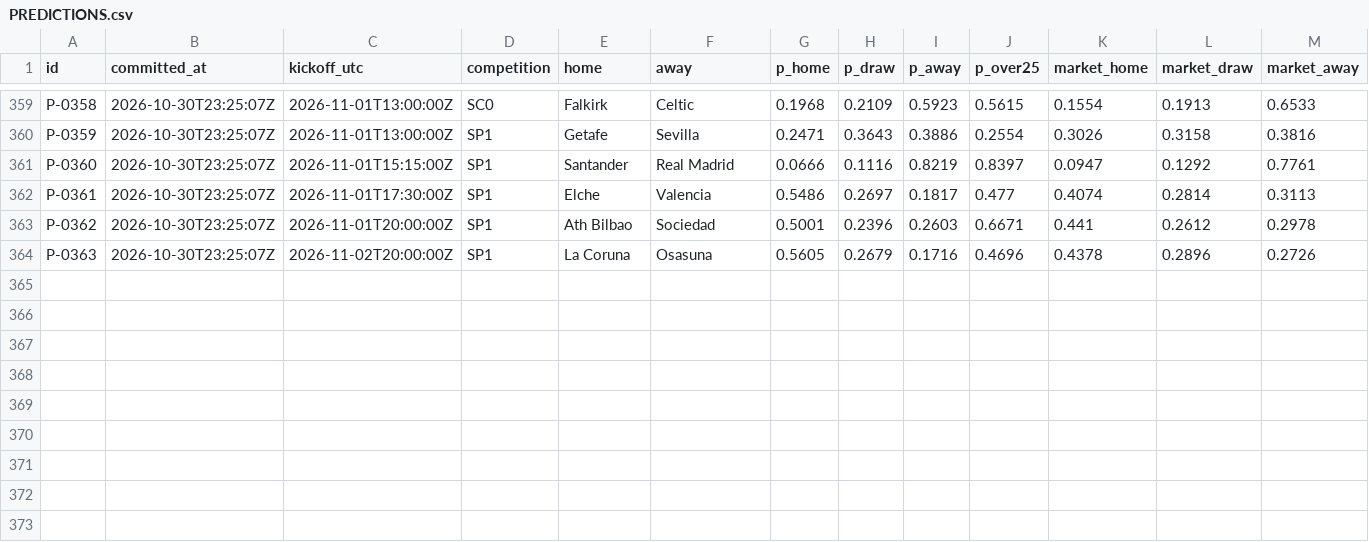
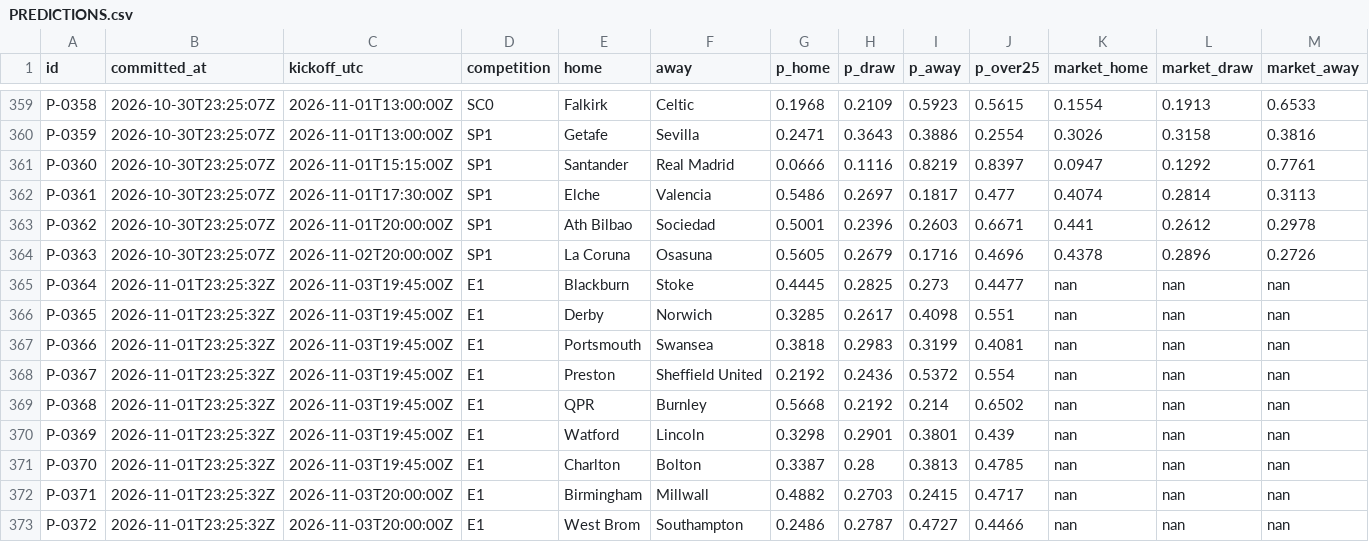
Before and after one commit to triton-xxix/proteus-lab, a CSV file: pitch/PREDICTIONS.csv, drawn as a sheet; only a part is shown, gaps mark what is left out; rows hold the shown columns only; the diff names each change by its address in the sheet, - before the commit and + after, or states it on an @@ line.

```diff
--- a/pitch/PREDICTIONS.csv
+++ b/pitch/PREDICTIONS.csv
+row 365: P-0364 | 2026-11-01T23:25:32Z | 2026-11-03T19:45:00Z | E1 | Blackburn | Stoke | 0.4445 | 0.2825 | 0.273 | 0.4477 | nan | nan | nan
+row 366: P-0365 | 2026-11-01T23:25:32Z | 2026-11-03T19:45:00Z | E1 | Derby | Norwich | 0.3285 | 0.2617 | 0.4098 | 0.551 | nan | nan | nan
+row 367: P-0366 | 2026-11-01T23:25:32Z | 2026-11-03T19:45:00Z | E1 | Portsmouth | Swansea | 0.3818 | 0.2983 | 0.3199 | 0.4081 | nan | nan | nan
+row 368: P-0367 | 2026-11-01T23:25:32Z | 2026-11-03T19:45:00Z | E1 | Preston | Sheffield United | 0.2192 | 0.2436 | 0.5372 | 0.554 | nan | nan | nan
+row 369: P-0368 | 2026-11-01T23:25:32Z | 2026-11-03T19:45:00Z | E1 | QPR | Burnley | 0.5668 | 0.2192 | 0.214 | 0.6502 | nan | nan | nan
+row 370: P-0369 | 2026-11-01T23:25:32Z | 2026-11-03T19:45:00Z | E1 | Watford | Lincoln | 0.3298 | 0.2901 | 0.3801 | 0.439 | nan | nan | nan
+row 371: P-0370 | 2026-11-01T23:25:32Z | 2026-11-03T19:45:00Z | E1 | Charlton | Bolton | 0.3387 | 0.28 | 0.3813 | 0.4785 | nan | nan | nan
+row 372: P-0371 | 2026-11-01T23:25:32Z | 2026-11-03T20:00:00Z | E1 | Birmingham | Millwall | 0.4882 | 0.2703 | 0.2415 | 0.4717 | nan | nan | nan
+row 373: P-0372 | 2026-11-01T23:25:32Z | 2026-11-03T20:00:00Z | E1 | West Brom | Southampton | 0.2486 | 0.2787 | 0.4727 | 0.4466 | nan | nan | nan
```
Also changed, not shown: exchange/BOOK.csv, 10 other files.
